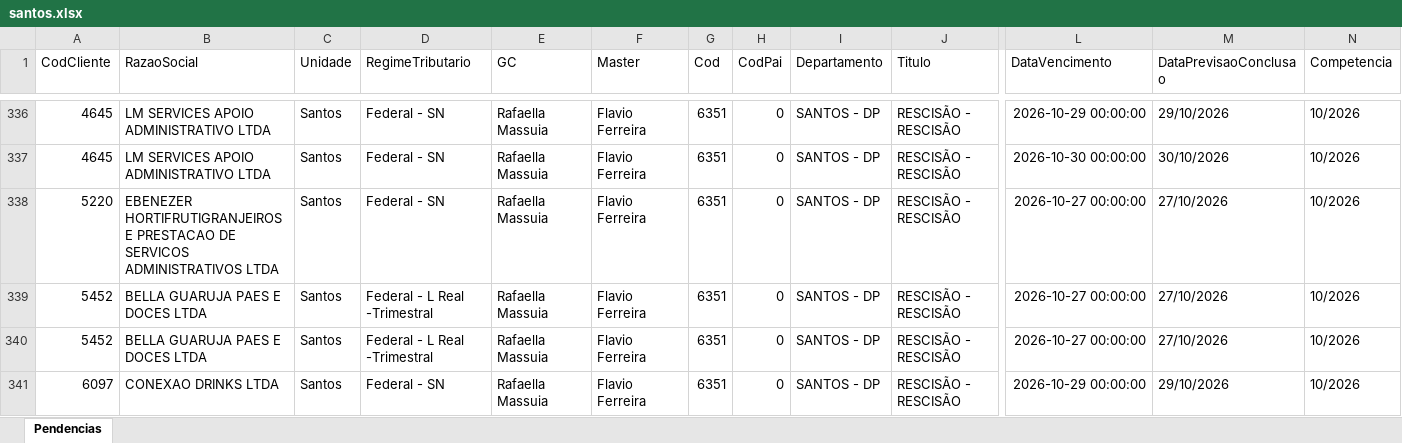
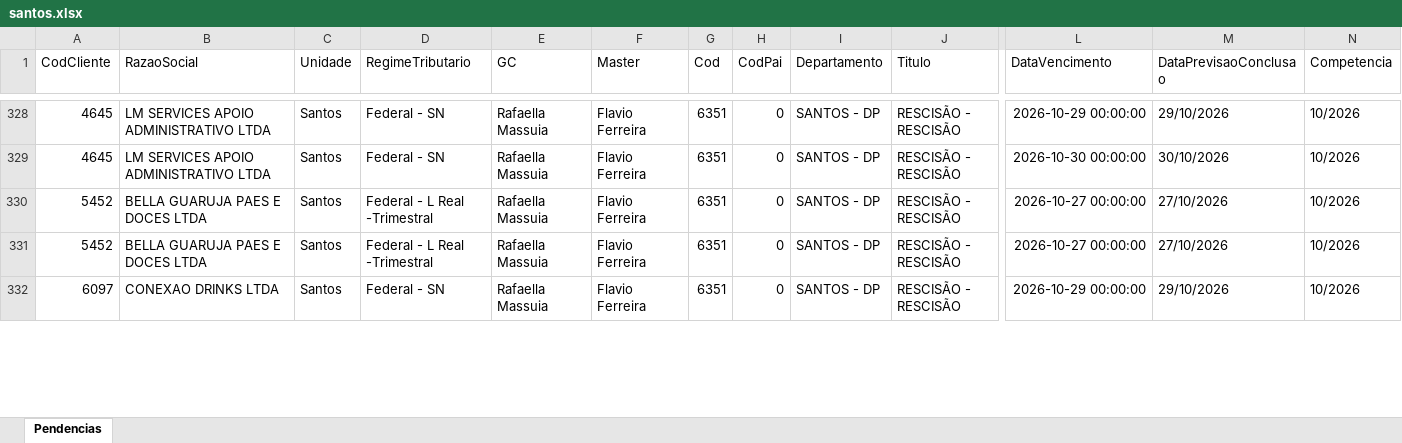
Before and after one commit to Controladoria-MG/Portal-das-tarefas, an Excel workbook: dados/base/santos.xlsx, sheet Pendencias, drawn as a sheet; only a part is shown, gaps mark what is left out; values as stored, in another font and other column widths than the file's, no borders; removed rows and columns are numbered as before the commit, all else as after; rows hold the shown columns only; the diff covers the shown part only; the diff names each change by its address in the sheet, - before the commit and + after, or states it on an @@ line.

```diff
--- a/dados/base/santos.xlsx (sheet Pendencias)
+++ b/dados/base/santos.xlsx (sheet Pendencias)
-row 338: 5220 | EBENEZER HORTIFRUTIGRANJEIROS E PRESTACAO DE SERVICOS ADMINISTRATIVOS LTDA | Santos | Federal - SN | Rafaella Massuia | Flavio Ferreira | 6351 | 0 | SANTOS - DP | RESCISÃO - RESCISÃO | 2026-10-27 00:00:00 | 27/10/2026 | 10/2026
```
Also changed, not shown: 9 added rows, 8 removed rows and 12 edited cells elsewhere in this sheet, dados/base/bpo.xlsx, dados/base/goias.xlsx, 4 other files.
